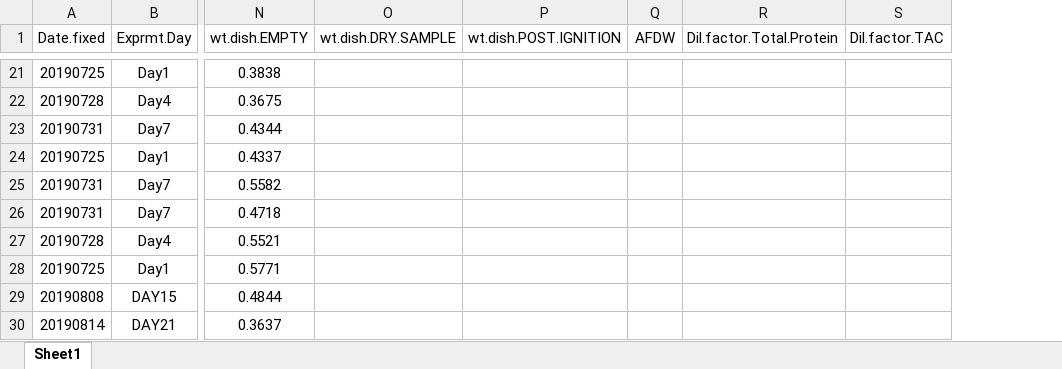
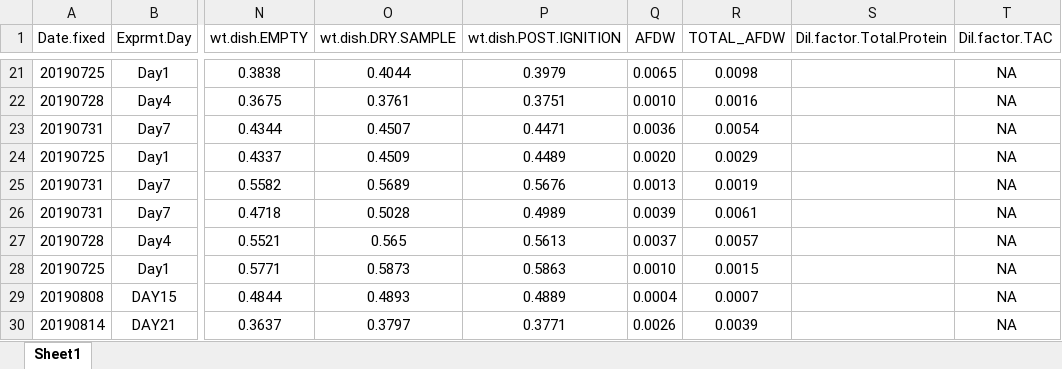
Before and after one commit to SamGurr/Intragenerational_thresholds_OA, an Excel workbook: RAnalysis/Data/Phys.assays/Master_table.xlsx, sheet Sheet1, drawn as a sheet; only a part is shown, gaps mark what is left out; values as stored, in another font and other column widths than the file's, no borders; addresses are those after the commit; the diff covers the shown part only; the diff names each change by its address in the sheet, - before the commit and + after, or states it on an @@ line.

Commit message:
update AFDW and TAC from 20191030

```diff
--- a/RAnalysis/Data/Phys.assays/Master_table.xlsx (sheet Sheet1)
+++ b/RAnalysis/Data/Phys.assays/Master_table.xlsx (sheet Sheet1)
+column R (TOTAL_AFDW), rows 21-30: 0.0098 | 0.0016 | 0.0054 | 0.0029 | 0.0019 | 0.0061 | 0.0057 | 0.0015 | 0.0007 | 0.0039
-O21 (wt.dish.DRY.SAMPLE): (empty)
+O21 (wt.dish.DRY.SAMPLE): 0.4044
-P21 (wt.dish.POST.IGNITION): (empty)
+P21 (wt.dish.POST.IGNITION): 0.3979
-Q21 (AFDW): (empty)
+Q21 (AFDW): 0.0065
-T21:T30 (Dil.factor.TAC): (empty)
+T21:T30 (Dil.factor.TAC): NA
-O22 (wt.dish.DRY.SAMPLE): (empty)
+O22 (wt.dish.DRY.SAMPLE): 0.3761
-P22 (wt.dish.POST.IGNITION): (empty)
+P22 (wt.dish.POST.IGNITION): 0.3751
-Q22 (AFDW): (empty)
+Q22 (AFDW): 0.0010
-O23 (wt.dish.DRY.SAMPLE): (empty)
+O23 (wt.dish.DRY.SAMPLE): 0.4507
-P23 (wt.dish.POST.IGNITION): (empty)
+P23 (wt.dish.POST.IGNITION): 0.4471
-Q23 (AFDW): (empty)
+Q23 (AFDW): 0.0036
-O24 (wt.dish.DRY.SAMPLE): (empty)
+O24 (wt.dish.DRY.SAMPLE): 0.4509
-P24 (wt.dish.POST.IGNITION): (empty)
+P24 (wt.dish.POST.IGNITION): 0.4489
-Q24 (AFDW): (empty)
+Q24 (AFDW): 0.0020
-O25 (wt.dish.DRY.SAMPLE): (empty)
+O25 (wt.dish.DRY.SAMPLE): 0.5689
-P25 (wt.dish.POST.IGNITION): (empty)
+P25 (wt.dish.POST.IGNITION): 0.5676
-Q25 (AFDW): (empty)
+Q25 (AFDW): 0.0013
-O26 (wt.dish.DRY.SAMPLE): (empty)
+O26 (wt.dish.DRY.SAMPLE): 0.5028
-P26 (wt.dish.POST.IGNITION): (empty)
+P26 (wt.dish.POST.IGNITION): 0.4989
-Q26 (AFDW): (empty)
+Q26 (AFDW): 0.0039
-O27 (wt.dish.DRY.SAMPLE): (empty)
+O27 (wt.dish.DRY.SAMPLE): 0.565
-P27 (wt.dish.POST.IGNITION): (empty)
+P27 (wt.dish.POST.IGNITION): 0.5613
-Q27 (AFDW): (empty)
+Q27 (AFDW): 0.0037
-O28 (wt.dish.DRY.SAMPLE): (empty)
+O28 (wt.dish.DRY.SAMPLE): 0.5873
-P28 (wt.dish.POST.IGNITION): (empty)
+P28 (wt.dish.POST.IGNITION): 0.5863
-Q28 (AFDW): (empty)
+Q28 (AFDW): 0.0010
-O29 (wt.dish.DRY.SAMPLE): (empty)
+O29 (wt.dish.DRY.SAMPLE): 0.4893
-P29 (wt.dish.POST.IGNITION): (empty)
+P29 (wt.dish.POST.IGNITION): 0.4889
-Q29 (AFDW): (empty)
+Q29 (AFDW): 0.0004
-O30 (wt.dish.DRY.SAMPLE): (empty)
+O30 (wt.dish.DRY.SAMPLE): 0.3797
-P30 (wt.dish.POST.IGNITION): (empty)
+P30 (wt.dish.POST.IGNITION): 0.3771
-Q30 (AFDW): (empty)
+Q30 (AFDW): 0.0026
```
Also changed, not shown: 181 edited cells elsewhere in this sheet.
